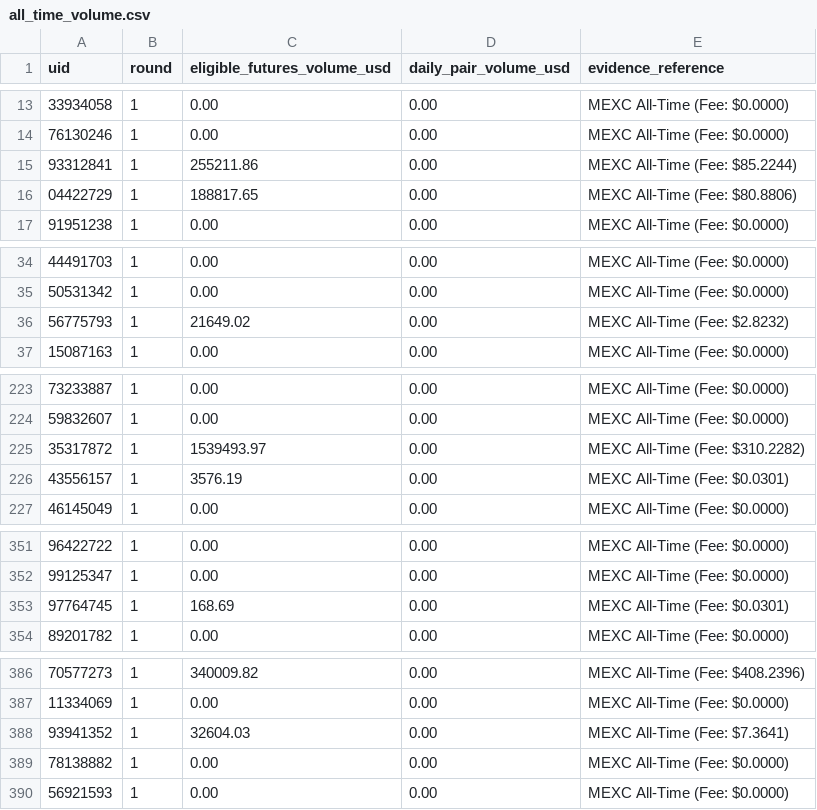
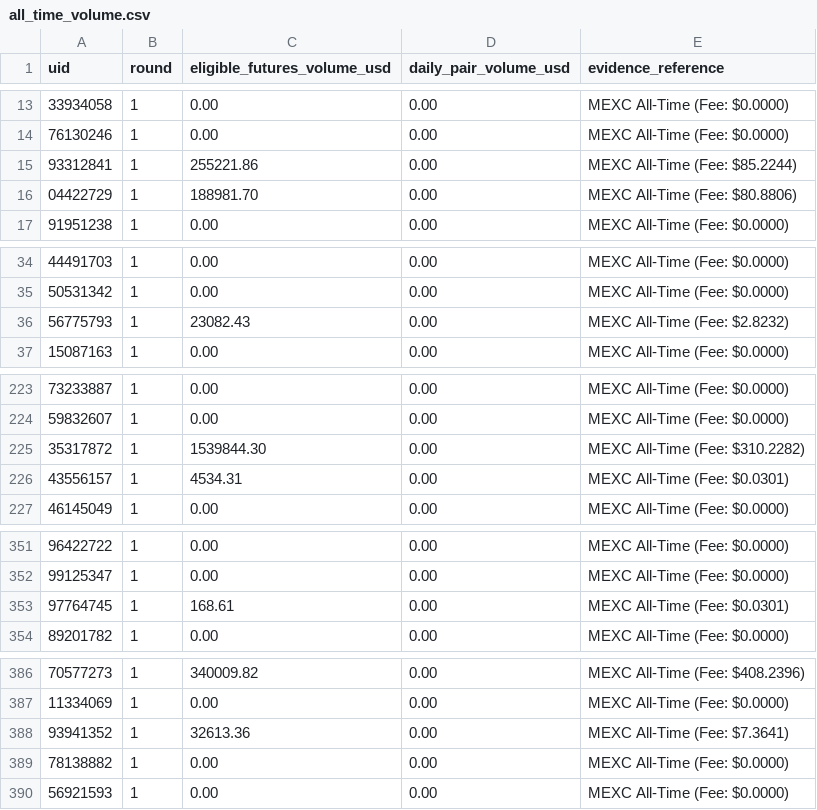
Before and after one commit to altiercenter-lab/Alt1er-MEXC-Dashboard, a CSV file: public/tickets/all_time_volume.csv, drawn as a sheet; only a part is shown, gaps mark what is left out.

Commit message:
chore(sync): update ticket sync dataset [11/11/2569 04:23:43]

```diff
--- a/public/tickets/all_time_volume.csv
+++ b/public/tickets/all_time_volume.csv
@@ -14,4 +14,4 @@ uid,round,eligible_futures_volume_usd,daily_pair_volume_usd,evidence_reference
 76130246,1,0.00,0.00,MEXC All-Time (Fee: $0.0000)
-93312841,1,255211.86,0.00,MEXC All-Time (Fee: $85.2244)
-04422729,1,188817.65,0.00,MEXC All-Time (Fee: $80.8806)
+93312841,1,255221.86,0.00,MEXC All-Time (Fee: $85.2244)
+04422729,1,188981.70,0.00,MEXC All-Time (Fee: $80.8806)
 91951238,1,0.00,0.00,MEXC All-Time (Fee: $0.0000)
@@ -35,3 +35,3 @@ uid,round,eligible_futures_volume_usd,daily_pair_volume_usd,evidence_reference
 50531342,1,0.00,0.00,MEXC All-Time (Fee: $0.0000)
-56775793,1,21649.02,0.00,MEXC All-Time (Fee: $2.8232)
+56775793,1,23082.43,0.00,MEXC All-Time (Fee: $2.8232)
 15087163,1,0.00,0.00,MEXC All-Time (Fee: $0.0000)
@@ -224,4 +224,4 @@ uid,round,eligible_futures_volume_usd,daily_pair_volume_usd,evidence_reference
 59832607,1,0.00,0.00,MEXC All-Time (Fee: $0.0000)
-35317872,1,1539493.97,0.00,MEXC All-Time (Fee: $310.2282)
-43556157,1,3576.19,0.00,MEXC All-Time (Fee: $0.0301)
+35317872,1,1539844.30,0.00,MEXC All-Time (Fee: $310.2282)
+43556157,1,4534.31,0.00,MEXC All-Time (Fee: $0.0301)
 46145049,1,0.00,0.00,MEXC All-Time (Fee: $0.0000)
@@ -352,3 +352,3 @@ uid,round,eligible_futures_volume_usd,daily_pair_volume_usd,evidence_reference
 99125347,1,0.00,0.00,MEXC All-Time (Fee: $0.0000)
-97764745,1,168.69,0.00,MEXC All-Time (Fee: $0.0301)
+97764745,1,168.61,0.00,MEXC All-Time (Fee: $0.0301)
 89201782,1,0.00,0.00,MEXC All-Time (Fee: $0.0000)
@@ -387,3 +387,3 @@ uid,round,eligible_futures_volume_usd,daily_pair_volume_usd,evidence_reference
 11334069,1,0.00,0.00,MEXC All-Time (Fee: $0.0000)
-93941352,1,32604.03,0.00,MEXC All-Time (Fee: $7.3641)
+93941352,1,32613.36,0.00,MEXC All-Time (Fee: $7.3641)
 78138882,1,0.00,0.00,MEXC All-Time (Fee: $0.0000)
```
Also changed, not shown: public/tickets/campaign_volume_nov2026.csv, public/tickets/volume_comparison_dual.csv, 1 other file.
